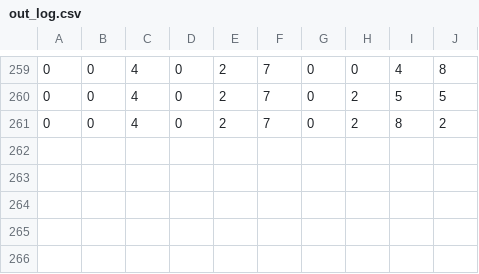
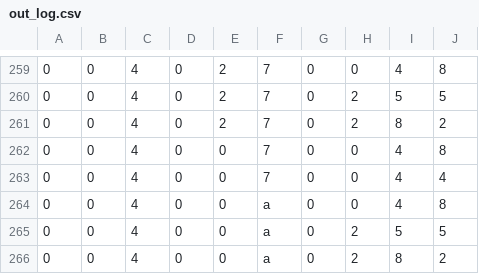
Before and after one commit to BribedJupiter/TicTacML, a CSV file: csvout/out_log.csv, drawn as a sheet; only a part is shown, gaps mark what is left out; the diff names each change by its address in the sheet, - before the commit and + after, or states it on an @@ line.

```diff
--- a/csvout/out_log.csv
+++ b/csvout/out_log.csv
+row 262: 0 | 0 | 4 | 0 | 0 | 7 | 0 | 0 | 4 | 8
+row 263: 0 | 0 | 4 | 0 | 0 | 7 | 0 | 0 | 4 | 4
+row 264: 0 | 0 | 4 | 0 | 0 | a | 0 | 0 | 4 | 8
+row 265: 0 | 0 | 4 | 0 | 0 | a | 0 | 2 | 5 | 5
+row 266: 0 | 0 | 4 | 0 | 0 | a | 0 | 2 | 8 | 2
```
Also changed, not shown: 2 other files.
